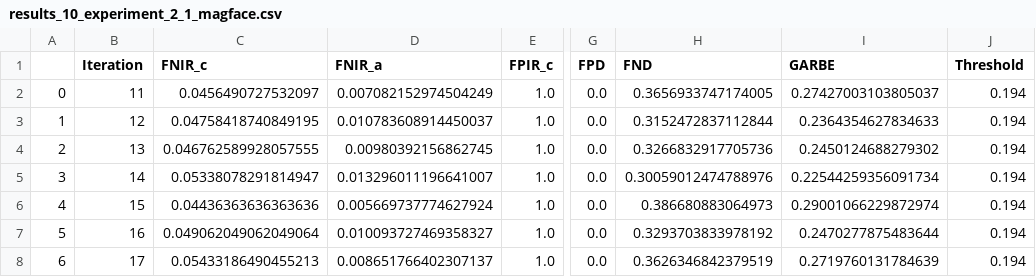
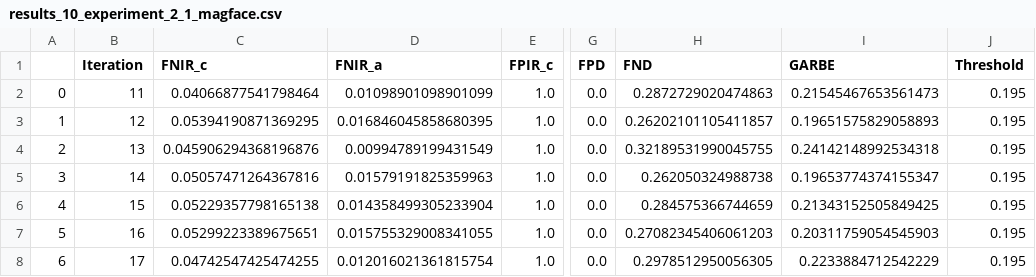
Before and after one commit to Kat-Gabi/Master_Thesis, a CSV file: notebooks/model_results/results_10_experiment_2_1_magface.csv, drawn as a sheet; only a part is shown, gaps mark what is left out; the diff covers the shown part only; the diff names each change by its address in the sheet, - before the commit and + after, or states it on an @@ line.

```diff
--- a/notebooks/model_results/results_10_experiment_2_1_magface.csv
+++ b/notebooks/model_results/results_10_experiment_2_1_magface.csv
-C2 (FNIR_c): 0.0456490727532097
+C2 (FNIR_c): 0.04066877541798464
-D2 (FNIR_a): 0.007082152974504249
+D2 (FNIR_a): 0.01098901098901099
-H2 (FND): 0.3656933747174005
+H2 (FND): 0.2872729020474863
-I2 (GARBE): 0.27427003103805037
+I2 (GARBE): 0.21545467653561473
-J2:J8 (Threshold): 0.194
+J2:J8 (Threshold): 0.195
-C3 (FNIR_c): 0.04758418740849195
+C3 (FNIR_c): 0.05394190871369295
-D3 (FNIR_a): 0.010783608914450037
+D3 (FNIR_a): 0.016846045858680395
-H3 (FND): 0.3152472837112844
+H3 (FND): 0.26202101105411857
-I3 (GARBE): 0.2364354627834633
+I3 (GARBE): 0.19651575829058893
-C4 (FNIR_c): 0.046762589928057555
+C4 (FNIR_c): 0.045906294368196876
-D4 (FNIR_a): 0.00980392156862745
+D4 (FNIR_a): 0.00994789199431549
-H4 (FND): 0.3266832917705736
+H4 (FND): 0.32189531990045755
-I4 (GARBE): 0.2450124688279302
+I4 (GARBE): 0.24142148992534318
-C5 (FNIR_c): 0.05338078291814947
+C5 (FNIR_c): 0.05057471264367816
-D5 (FNIR_a): 0.013296011196641007
+D5 (FNIR_a): 0.01579191825359963
-H5 (FND): 0.30059012474788976
+H5 (FND): 0.262050324988738
-I5 (GARBE): 0.22544259356091734
+I5 (GARBE): 0.19653774374155347
-C6 (FNIR_c): 0.04436363636363636
+C6 (FNIR_c): 0.05229357798165138
-D6 (FNIR_a): 0.005669737774627924
+D6 (FNIR_a): 0.014358499305233904
-H6 (FND): 0.386680883064973
+H6 (FND): 0.284575366744659
-I6 (GARBE): 0.29001066229872974
+I6 (GARBE): 0.21343152505849425
-C7 (FNIR_c): 0.049062049062049064
+C7 (FNIR_c): 0.05299223389675651
-D7 (FNIR_a): 0.010093727469358327
+D7 (FNIR_a): 0.015755329008341055
-H7 (FND): 0.3293703833978192
+H7 (FND): 0.27082345406061203
-I7 (GARBE): 0.2470277875483644
+I7 (GARBE): 0.20311759054545903
-C8 (FNIR_c): 0.05433186490455213
+C8 (FNIR_c): 0.04742547425474255
-D8 (FNIR_a): 0.008651766402307137
+D8 (FNIR_a): 0.012016021361815754
-H8 (FND): 0.3626346842379519
+H8 (FND): 0.2978512950056305
-I8 (GARBE): 0.2719760131784639
+I8 (GARBE): 0.2233884712542229
```
Also changed, not shown: 15 edited cells elsewhere in this file, notebooks/model_results/results_10_experiment_1_1_magface.csv, notebooks/model_results/results_10_experiment_1_2_adaface.csv, 28 other files.
